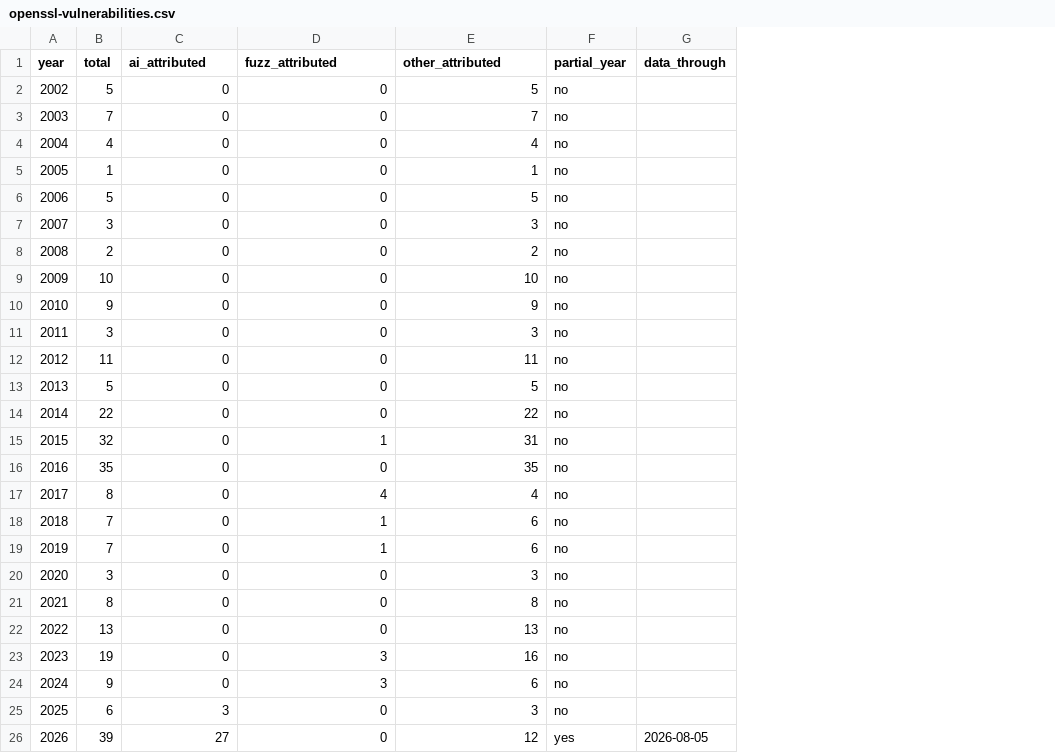
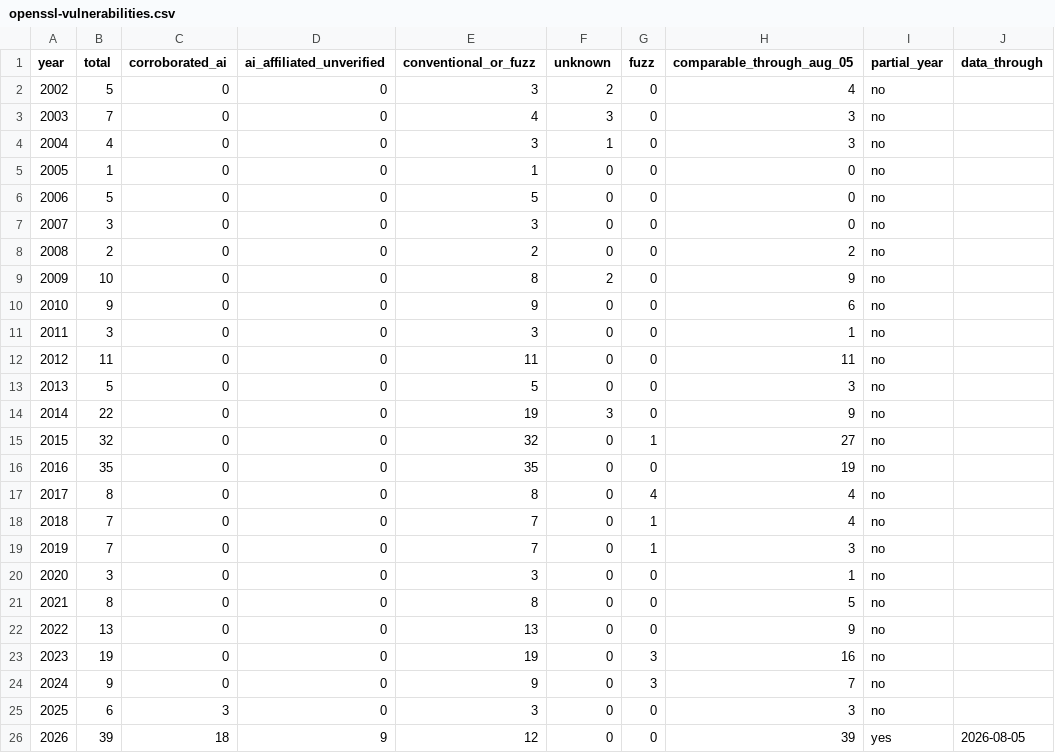
Before and after one commit to tecunningham/ai-discovery-data, a CSV file: problems/cyber-openssl/openssl-vulnerabilities.csv, drawn as a sheet; the diff names each change by its address in the sheet, - before the commit and + after, or states it on an @@ line.

```diff
--- a/problems/cyber-openssl/openssl-vulnerabilities.csv
+++ b/problems/cyber-openssl/openssl-vulnerabilities.csv
+column F (unknown), rows 2-26: 2 | 3 | 1 | 0 | 0 | 0 | 0 | 2 | 0 | 0 | 0 | 0 | 3 | 0 | 0 | 0 | 0 | 0 | 0 | 0 | 0 | 0 | 0 | 0 | 0
+column G (fuzz), rows 2-26: 0 | 0 | 0 | 0 | 0 | 0 | 0 | 0 | 0 | 0 | 0 | 0 | 0 | 1 | 0 | 4 | 1 | 1 | 0 | 0 | 0 | 3 | 3 | 0 | 0
+column H (comparable_through_aug_05), rows 2-26: 4 | 3 | 3 | 0 | 0 | 0 | 2 | 9 | 6 | 1 | 11 | 3 | 9 | 27 | 19 | 4 | 4 | 3 | 1 | 5 | 9 | 16 | 7 | 3 | 39
-C1: ai_attributed
+C1: corroborated_ai
-D1: fuzz_attributed
+D1: ai_affiliated_unverified
-E1: other_attributed
+E1: conventional_or_fuzz
-E2 (conventional_or_fuzz): 5
+E2 (conventional_or_fuzz): 3
-E3 (conventional_or_fuzz): 7
+E3 (conventional_or_fuzz): 4
-E4 (conventional_or_fuzz): 4
+E4 (conventional_or_fuzz): 3
-E9 (conventional_or_fuzz): 10
+E9 (conventional_or_fuzz): 8
-E14 (conventional_or_fuzz): 22
+E14 (conventional_or_fuzz): 19
-D15 (ai_affiliated_unverified): 1
+D15 (ai_affiliated_unverified): 0
-E15 (conventional_or_fuzz): 31
+E15 (conventional_or_fuzz): 32
-D17 (ai_affiliated_unverified): 4
+D17 (ai_affiliated_unverified): 0
-E17 (conventional_or_fuzz): 4
+E17 (conventional_or_fuzz): 8
-D18:D19 (ai_affiliated_unverified): 1
+D18:D19 (ai_affiliated_unverified): 0
-E18:E19 (conventional_or_fuzz): 6
+E18:E19 (conventional_or_fuzz): 7
-D23:D24 (ai_affiliated_unverified): 3
+D23:D24 (ai_affiliated_unverified): 0
-E23 (conventional_or_fuzz): 16
+E23 (conventional_or_fuzz): 19
-E24 (conventional_or_fuzz): 6
+E24 (conventional_or_fuzz): 9
-C26 (corroborated_ai): 27
+C26 (corroborated_ai): 18
-D26 (ai_affiliated_unverified): 0
+D26 (ai_affiliated_unverified): 9
```
Also changed, not shown: problems/cyber-openssl/openssl-finders.csv, 10 other files.
